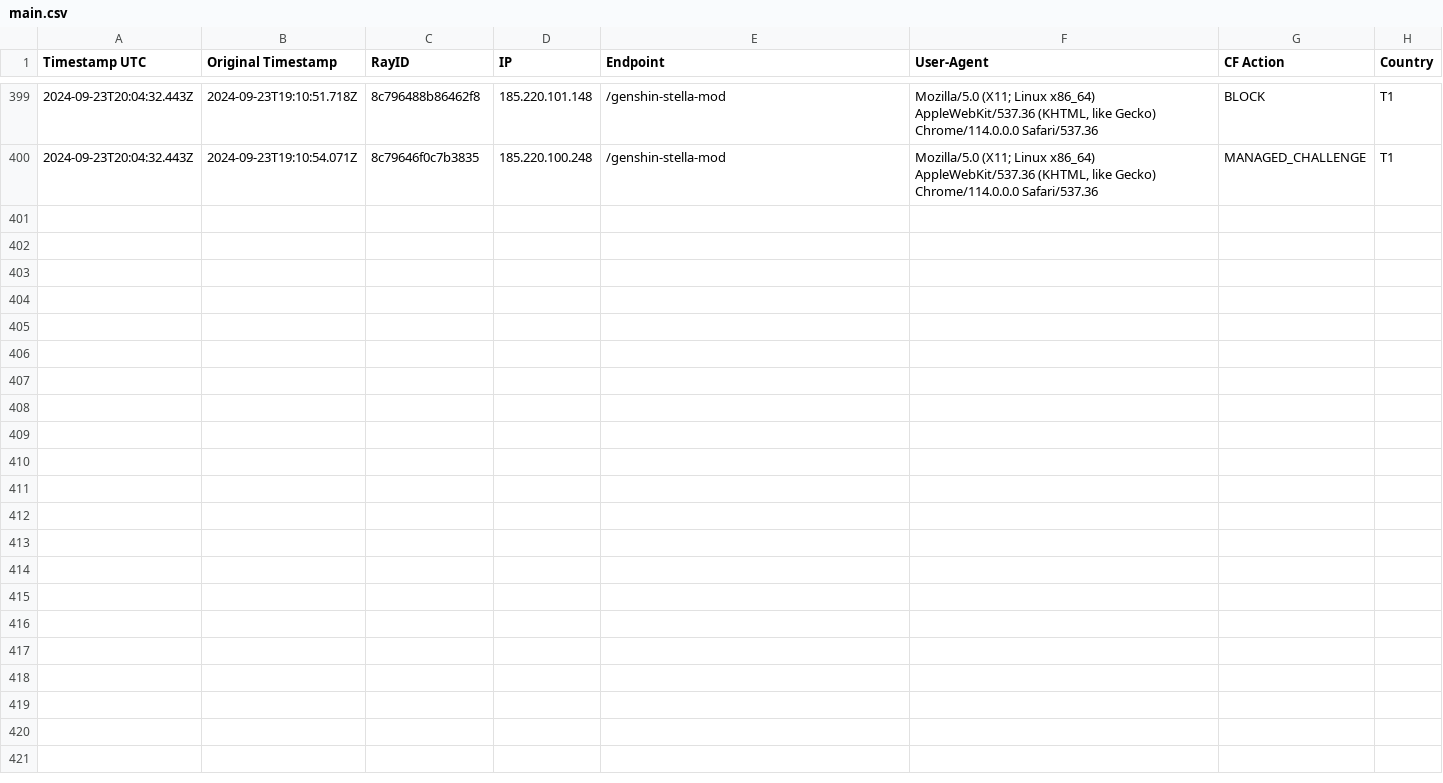
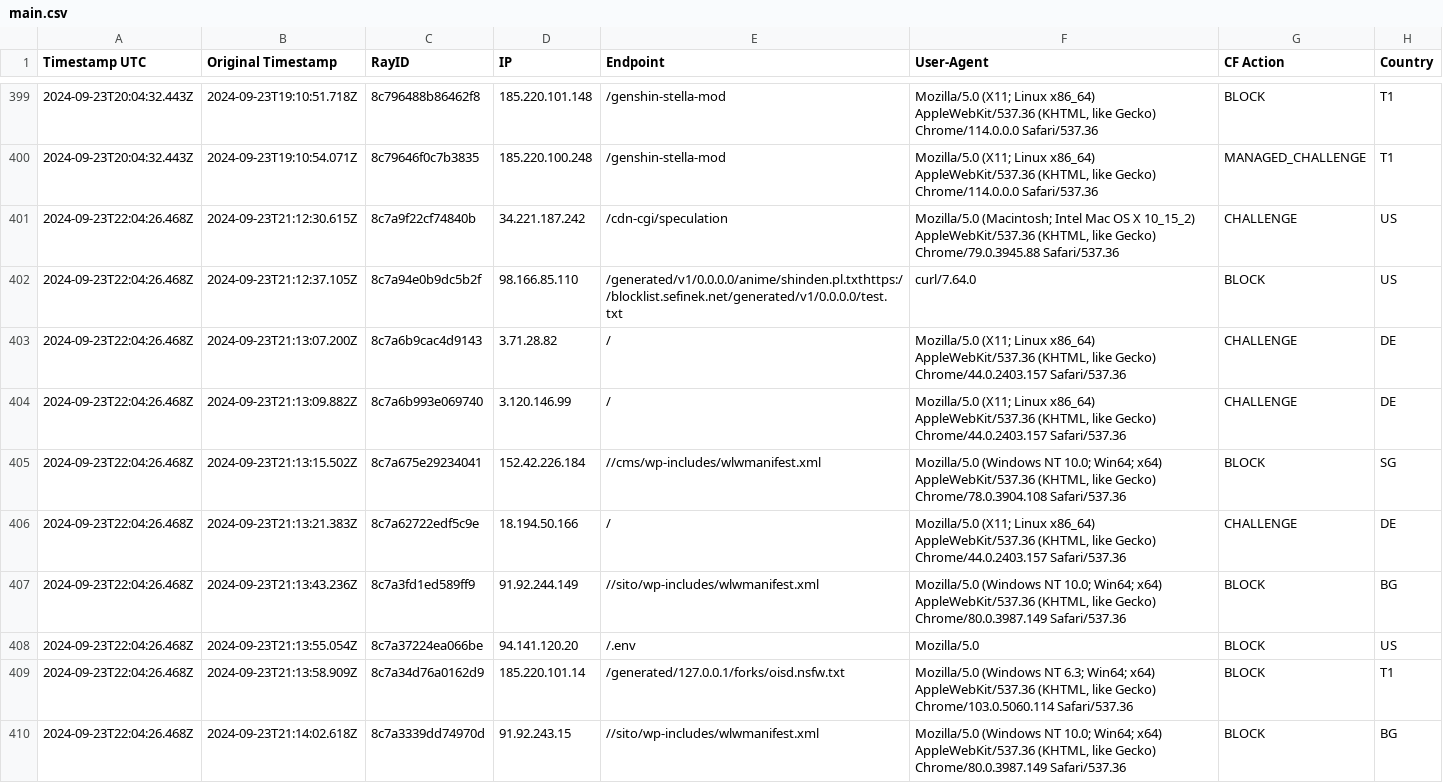
Before and after one commit to sefinek24/Malicious-IP-Addresses, a CSV file: lists/main.csv, drawn as a sheet; only a part is shown, gaps mark what is left out; the diff names each change by its address in the sheet, - before the commit and + after, or states it on an @@ line.

Commit message:
Update the list of malicious IP addresses [2 files]
lists/main.csv
lists/main.txt

```diff
--- a/lists/main.csv
+++ b/lists/main.csv
+row 401: 2024-09-23T22:04:26.468Z | 2024-09-23T21:12:30.615Z | 8c7a9f22cf74840b | 34.221.187.242 | /cdn-cgi/speculation | Mozilla/5.0 (Macintosh; Intel Mac OS X 10_15_2) AppleWebKit/537.36 (KHTML, like Gecko) Chrome/79.0.3945.88 Safari/537.36 | CHALLENGE | US
+row 402: 2024-09-23T22:04:26.468Z | 2024-09-23T21:12:37.105Z | 8c7a94e0b9dc5b2f | 98.166.85.110 | /generated/v1/0.0.0.0/anime/shinden.pl.txthttps://blocklist.sefinek.net/generated/v1/0.0.0.0/test.txt | curl/7.64.0 | BLOCK | US
+row 403: 2024-09-23T22:04:26.468Z | 2024-09-23T21:13:07.200Z | 8c7a6b9cac4d9143 | 3.71.28.82 | / | Mozilla/5.0 (X11; Linux x86_64) AppleWebKit/537.36 (KHTML, like Gecko) Chrome/44.0.2403.157 Safari/537.36 | CHALLENGE | DE
+row 404: 2024-09-23T22:04:26.468Z | 2024-09-23T21:13:09.882Z | 8c7a6b993e069740 | 3.120.146.99 | / | Mozilla/5.0 (X11; Linux x86_64) AppleWebKit/537.36 (KHTML, like Gecko) Chrome/44.0.2403.157 Safari/537.36 | CHALLENGE | DE
+row 405: 2024-09-23T22:04:26.468Z | 2024-09-23T21:13:15.502Z | 8c7a675e29234041 | 152.42.226.184 | //cms/wp-includes/wlwmanifest.xml | Mozilla/5.0 (Windows NT 10.0; Win64; x64) AppleWebKit/537.36 (KHTML, like Gecko) Chrome/78.0.3904.108 Safari/537.36 | BLOCK | SG
+row 406: 2024-09-23T22:04:26.468Z | 2024-09-23T21:13:21.383Z | 8c7a62722edf5c9e | 18.194.50.166 | / | Mozilla/5.0 (X11; Linux x86_64) AppleWebKit/537.36 (KHTML, like Gecko) Chrome/44.0.2403.157 Safari/537.36 | CHALLENGE | DE
+row 407: 2024-09-23T22:04:26.468Z | 2024-09-23T21:13:43.236Z | 8c7a3fd1ed589ff9 | 91.92.244.149 | //sito/wp-includes/wlwmanifest.xml | Mozilla/5.0 (Windows NT 10.0; Win64; x64) AppleWebKit/537.36 (KHTML, like Gecko) Chrome/80.0.3987.149 Safari/537.36 | BLOCK | BG
+row 408: 2024-09-23T22:04:26.468Z | 2024-09-23T21:13:55.054Z | 8c7a37224ea066be | 94.141.120.20 | /.env | Mozilla/5.0 | BLOCK | US
+row 409: 2024-09-23T22:04:26.468Z | 2024-09-23T21:13:58.909Z | 8c7a34d76a0162d9 | 185.220.101.14 | /generated/127.0.0.1/forks/oisd.nsfw.txt | Mozilla/5.0 (Windows NT 6.3; Win64; x64) AppleWebKit/537.36 (KHTML, like Gecko) Chrome/103.0.5060.114 Safari/537.36 | BLOCK | T1
+row 410: 2024-09-23T22:04:26.468Z | 2024-09-23T21:14:02.618Z | 8c7a3339dd74970d | 91.92.243.15 | //sito/wp-includes/wlwmanifest.xml | Mozilla/5.0 (Windows NT 10.0; Win64; x64) AppleWebKit/537.36 (KHTML, like Gecko) Chrome/80.0.3987.149 Safari/537.36 | BLOCK | BG
```
Also changed, not shown: 1 other file.
